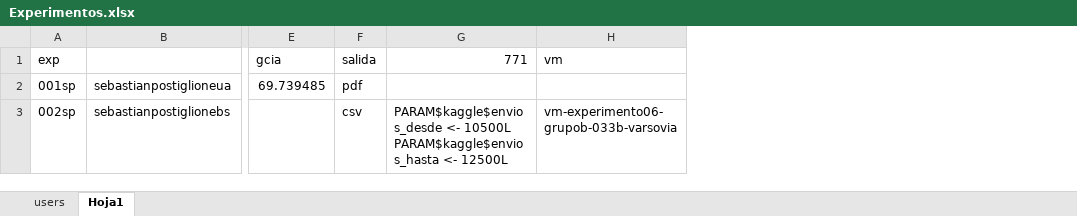
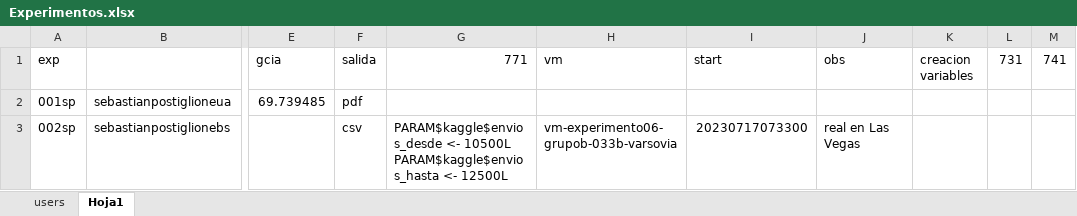
Before and after one commit to sposti/labo2023r, an Excel workbook: src/workflow-semillerio/Experimentos.xlsx, sheet Hoja1, drawn as a sheet; only a part is shown, gaps mark what is left out; values as stored, in another font and other column widths than the file's, no borders; the diff covers the shown part only; the diff names each change by its address in the sheet, - before the commit and + after, or states it on an @@ line.

```diff
--- a/src/workflow-semillerio/Experimentos.xlsx (sheet Hoja1)
+++ b/src/workflow-semillerio/Experimentos.xlsx (sheet Hoja1)
+column I (start), row 3: 20230717073300
+column J (obs), row 3: real en Las Vegas
+column K (creacion variables), empty
+column L (731), empty
+column M (741), empty
```
Also changed, not shown: 1 added row elsewhere in this sheet, 10 other files.
